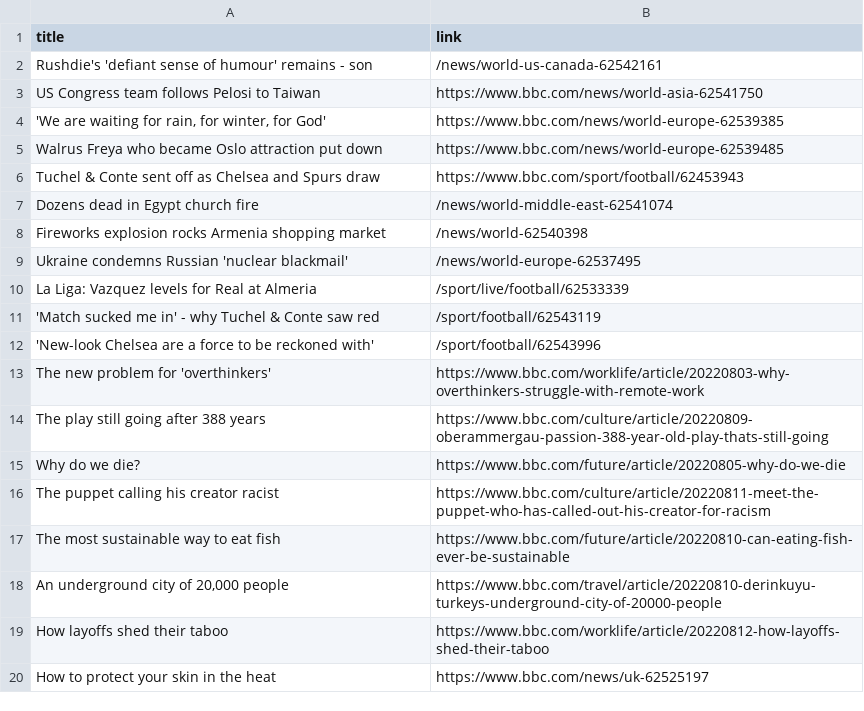
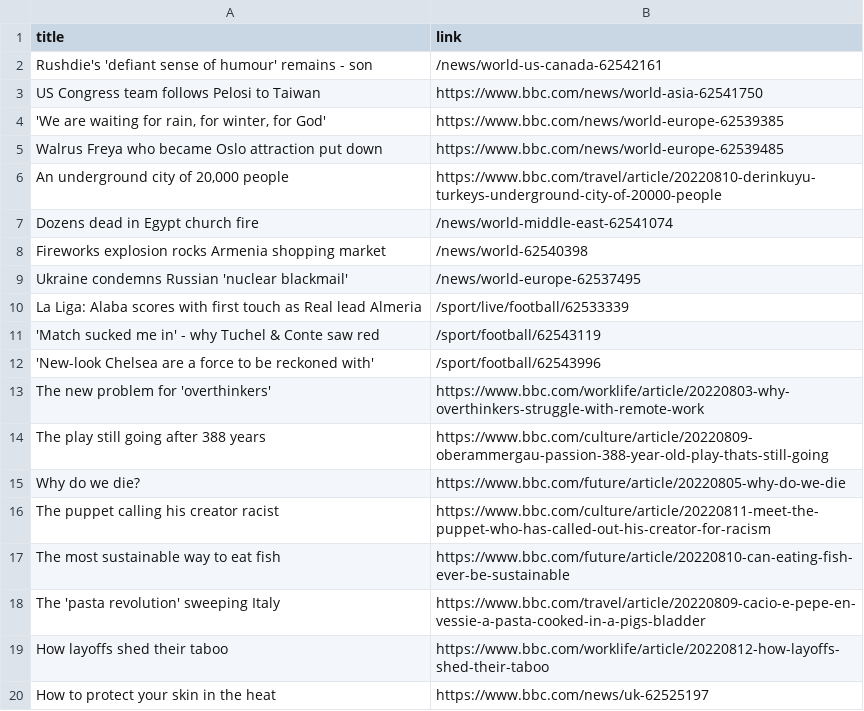
Before and after one commit to carolinaszv/automatic-scraper-bbc, a CSV file: bbc.csv, drawn as a sheet; only a part is shown.

```diff
--- a/bbc.csv
+++ b/bbc.csv
@@ -5,3 +5,3 @@ US Congress team follows Pelosi to Taiwan,https://www.bbc.com/news/world-asia-62
 Walrus Freya who became Oslo attraction put down,https://www.bbc.com/news/world-europe-62539485
-Tuchel & Conte sent off as Chelsea and Spurs draw,https://www.bbc.com/sport/football/62453943
+"An underground city of 20,000 people",https://www.bbc.com/travel/article/20220810-derinkuyu-turkeys-underground-city-of-20000-people
 Dozens dead in Egypt church fire,/news/world-middle-east-62541074
@@ -9,3 +9,3 @@ Fireworks explosion rocks Armenia shopping market,/news/world-62540398
 Ukraine condemns Russian 'nuclear blackmail',/news/world-europe-62537495
-La Liga: Vazquez levels for Real at Almeria,/sport/live/football/62533339
+La Liga: Alaba scores with first touch as Real lead Almeria,/sport/live/football/62533339
 'Match sucked me in' - why Tuchel & Conte saw red,/sport/football/62543119
@@ -17,3 +17,3 @@ The puppet calling his creator racist,https://www.bbc.com/culture/article/202208
 The most sustainable way to eat fish,https://www.bbc.com/future/article/20220810-can-eating-fish-ever-be-sustainable
-"An underground city of 20,000 people",https://www.bbc.com/travel/article/20220810-derinkuyu-turkeys-underground-city-of-20000-people
+The 'pasta revolution' sweeping Italy,https://www.bbc.com/travel/article/20220809-cacio-e-pepe-en-vessie-a-pasta-cooked-in-a-pigs-bladder
 How layoffs shed their taboo,https://www.bbc.com/worklife/article/20220812-how-layoffs-shed-their-taboo
```
